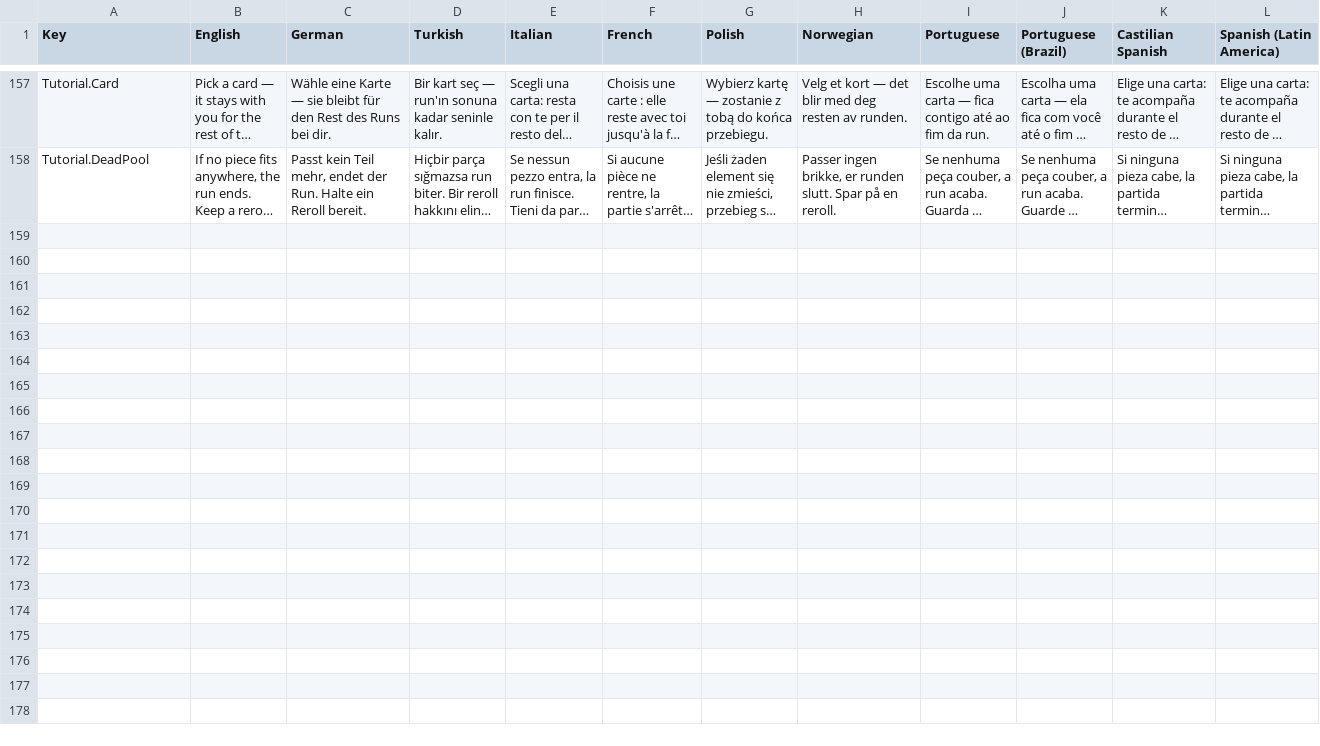
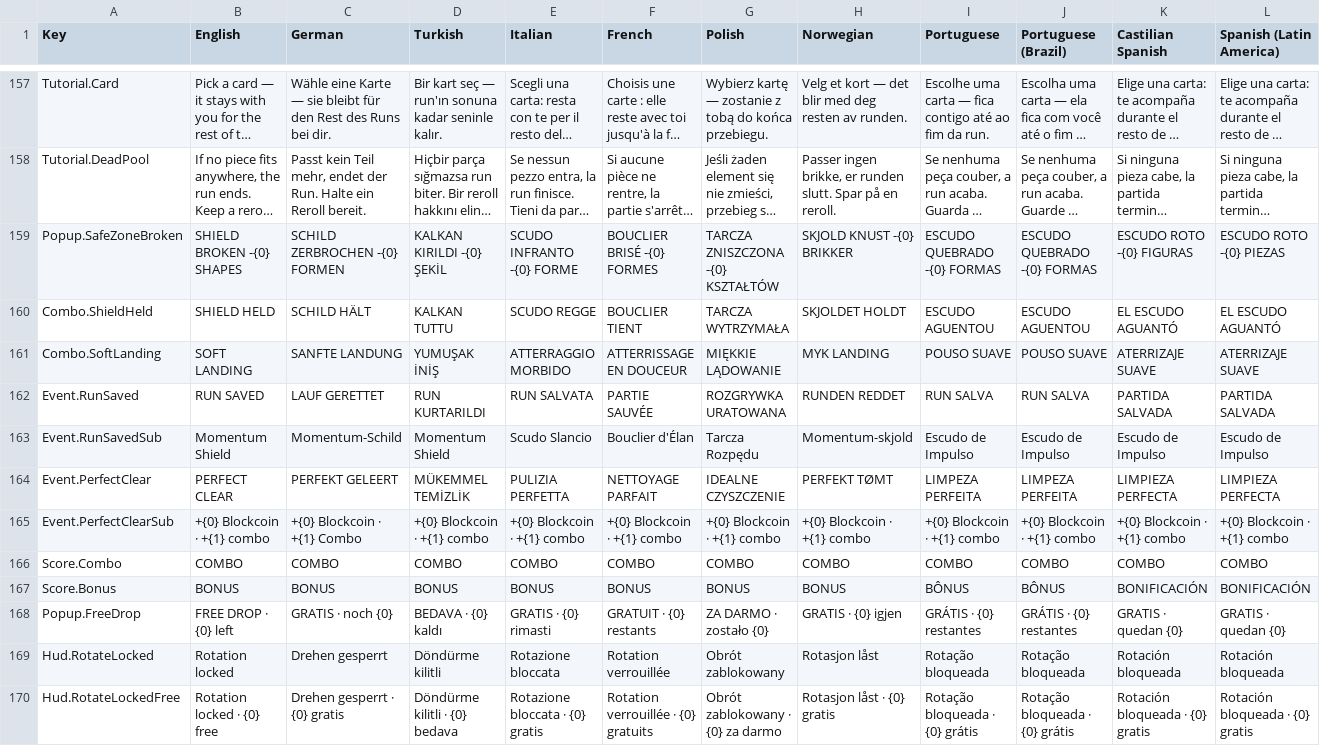
Before and after one commit to emirilgun91/BlockProject, a CSV file: Assets/SimpleLocalization/Resources/Localization/Game.csv, drawn as a sheet; only a part is shown, gaps mark what is left out; long unchanged cells end in …; rows hold the shown columns only; the diff names each change by its address in the sheet, - before the commit and + after, or states it on an @@ line.

```diff
--- a/Assets/SimpleLocalization/Resources/Localization/Game.csv
+++ b/Assets/SimpleLocalization/Resources/Localization/Game.csv
+row 159: Popup.SafeZoneBroken | SHIELD BROKEN -{0} SHAPES | SCHILD ZERBROCHEN -{0} FORMEN | KALKAN KIRILDI -{0} ŞEKİL | SCUDO INFRANTO -{0} FORME | BOUCLIER BRISÉ -{0} FORMES | TARCZA ZNISZCZONA -{0} KSZTAŁTÓW | SKJOLD KNUST -{0} BRIKKER | ESCUDO QUEBRADO -{0} FORMAS | ESCUDO QUEBRADO -{0} FORMAS | ESCUDO ROTO -{0} FIGURAS | ESCUDO ROTO -{0} PIEZAS
+row 160: Combo.ShieldHeld | SHIELD HELD | SCHILD HÄLT | KALKAN TUTTU | SCUDO REGGE | BOUCLIER TIENT | TARCZA WYTRZYMAŁA | SKJOLDET HOLDT | ESCUDO AGUENTOU | ESCUDO AGUENTOU | EL ESCUDO AGUANTÓ | EL ESCUDO AGUANTÓ
+row 161: Combo.SoftLanding | SOFT LANDING | SANFTE LANDUNG | YUMUŞAK İNİŞ | ATTERRAGGIO MORBIDO | ATTERRISSAGE EN DOUCEUR | MIĘKKIE LĄDOWANIE | MYK LANDING | POUSO SUAVE | POUSO SUAVE | ATERRIZAJE SUAVE | ATERRIZAJE SUAVE
+row 162: Event.RunSaved | RUN SAVED | LAUF GERETTET | RUN KURTARILDI | RUN SALVATA | PARTIE SAUVÉE | ROZGRYWKA URATOWANA | RUNDEN REDDET | RUN SALVA | RUN SALVA | PARTIDA SALVADA | PARTIDA SALVADA
+row 163: Event.RunSavedSub | Momentum Shield | Momentum-Schild | Momentum Shield | Scudo Slancio | Bouclier d'Élan | Tarcza Rozpędu | Momentum-skjold | Escudo de Impulso | Escudo de Impulso | Escudo de Impulso | Escudo de Impulso
+row 164: Event.PerfectClear | PERFECT CLEAR | PERFEKT GELEERT | MÜKEMMEL TEMİZLİK | PULIZIA PERFETTA | NETTOYAGE PARFAIT | IDEALNE CZYSZCZENIE | PERFEKT TØMT | LIMPEZA PERFEITA | LIMPEZA PERFEITA | LIMPIEZA PERFECTA | LIMPIEZA PERFECTA
+row 165: Event.PerfectClearSub | +{0} Blockcoin · +{1} combo | +{0} Blockcoin · +{1} Combo | +{0} Blockcoin · +{1} combo | +{0} Blockcoin · +{1} combo | +{0} Blockcoin · +{1} combo | +{0} Blockcoin · +{1} combo | +{0} Blockcoin · +{1} combo | +{0} Blockcoin · +{1} combo | +{0} Blockcoin · +{1} combo | +{0} Blockcoin · +{1} combo | +{0} Blockcoin · +{1} combo
+row 166: Score.Combo | COMBO | COMBO | COMBO | COMBO | COMBO | COMBO | COMBO | COMBO | COMBO | COMBO | COMBO
+row 167: Score.Bonus | BONUS | BONUS | BONUS | BONUS | BONUS | BONUS | BONUS | BÔNUS | BÔNUS | BONIFICACIÓN | BONIFICACIÓN
+row 168: Popup.FreeDrop | FREE DROP · {0} left | GRATIS · noch {0} | BEDAVA · {0} kaldı | GRATIS · {0} rimasti | GRATUIT · {0} restants | ZA DARMO · zostało {0} | GRATIS · {0} igjen | GRÁTIS · {0} restantes | GRÁTIS · {0} restantes | GRATIS · quedan {0} | GRATIS · quedan {0}
+row 169: Hud.RotateLocked | Rotation locked | Drehen gesperrt | Döndürme kilitli | Rotazione bloccata | Rotation verrouillée | Obrót zablokowany | Rotasjon låst | Rotação bloqueada | Rotação bloqueada | Rotación bloqueada | Rotación bloqueada
+row 170: Hud.RotateLockedFree | Rotation locked · {0} free | Drehen gesperrt · {0} gratis | Döndürme kilitli · {0} bedava | Rotazione bloccata · {0} gratis | Rotation verrouillée · {0} gratuits | Obrót zablokowany · {0} za darmo | Rotasjon låst · {0} gratis | Rotação bloqueada · {0} grátis | Rotação bloqueada · {0} grátis | Rotación bloqueada · {0} gratis | Rotación bloqueada · {0} gratis
```
Also changed, not shown: 21 other files.
